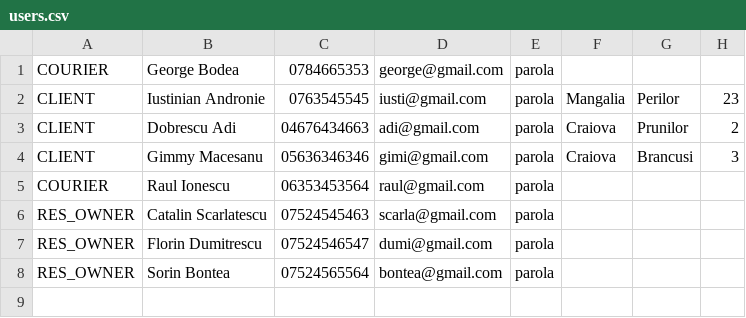
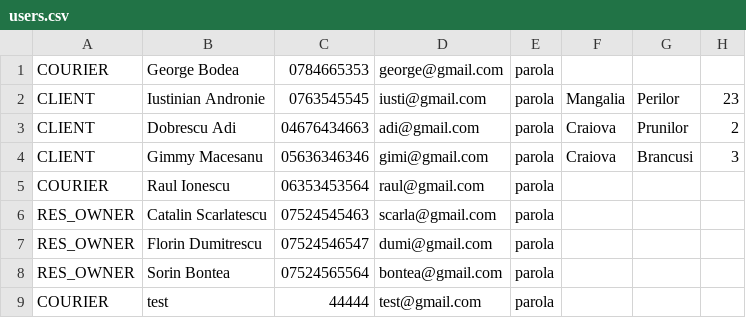
Before and after one commit to costi-tica/FoodDeliveryPlatform, a CSV file: resources/app_data/users.csv, drawn as a sheet; the diff names each change by its address in the sheet, - before the commit and + after, or states it on an @@ line.

```diff
--- a/resources/app_data/users.csv
+++ b/resources/app_data/users.csv
+row 9: COURIER | test | 44444 | test@gmail.com | parola
```
Also changed, not shown: resources/app_data/products.csv, 45 other files.
